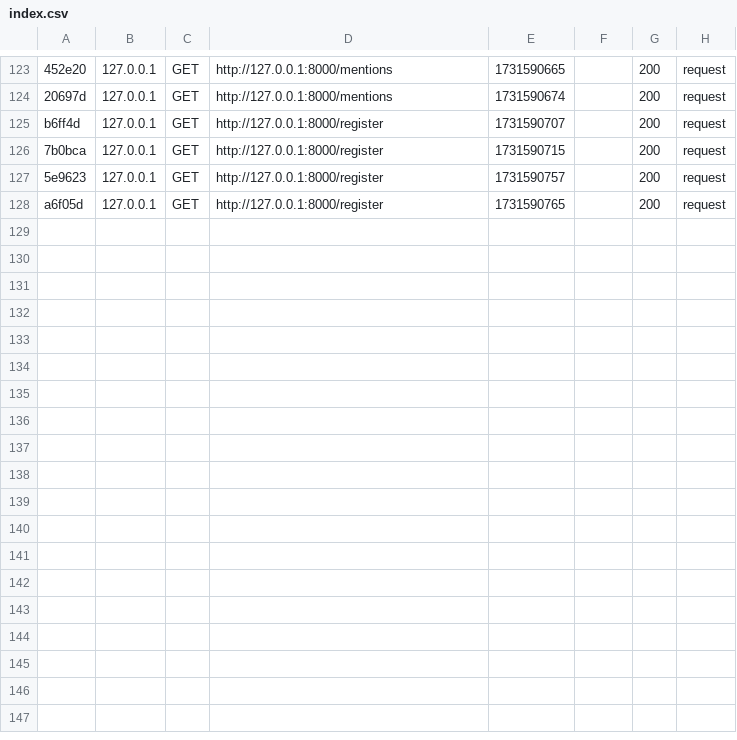
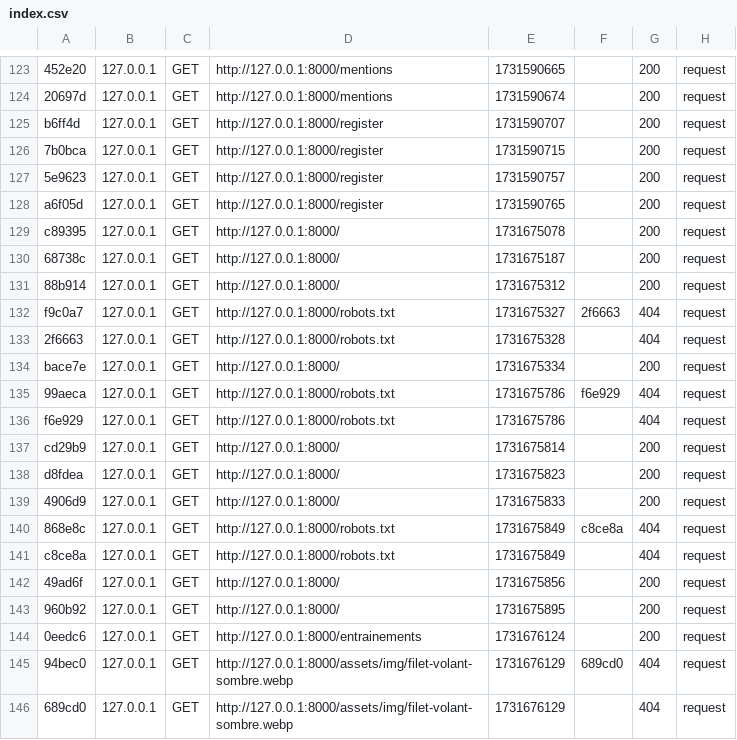
Before and after one commit to Hippolyte-Gander/BCKR, a CSV file: var/cache/dev/profiler/index.csv, drawn as a sheet; only a part is shown, gaps mark what is left out; the diff names each change by its address in the sheet, - before the commit and + after, or states it on an @@ line.

```diff
--- a/var/cache/dev/profiler/index.csv
+++ b/var/cache/dev/profiler/index.csv
+row 129: c89395 | 127.0.0.1 | GET | http://127.0.0.1:8000/ | 1731675078 |  | 200 | request
+row 130: 68738c | 127.0.0.1 | GET | http://127.0.0.1:8000/ | 1731675187 |  | 200 | request
+row 131: 88b914 | 127.0.0.1 | GET | http://127.0.0.1:8000/ | 1731675312 |  | 200 | request
+row 132: f9c0a7 | 127.0.0.1 | GET | http://127.0.0.1:8000/robots.txt | 1731675327 | 2f6663 | 404 | request
+row 133: 2f6663 | 127.0.0.1 | GET | http://127.0.0.1:8000/robots.txt | 1731675328 |  | 404 | request
+row 134: bace7e | 127.0.0.1 | GET | http://127.0.0.1:8000/ | 1731675334 |  | 200 | request
+row 135: 99aeca | 127.0.0.1 | GET | http://127.0.0.1:8000/robots.txt | 1731675786 | f6e929 | 404 | request
+row 136: f6e929 | 127.0.0.1 | GET | http://127.0.0.1:8000/robots.txt | 1731675786 |  | 404 | request
+row 137: cd29b9 | 127.0.0.1 | GET | http://127.0.0.1:8000/ | 1731675814 |  | 200 | request
+row 138: d8fdea | 127.0.0.1 | GET | http://127.0.0.1:8000/ | 1731675823 |  | 200 | request
+row 139: 4906d9 | 127.0.0.1 | GET | http://127.0.0.1:8000/ | 1731675833 |  | 200 | request
+row 140: 868e8c | 127.0.0.1 | GET | http://127.0.0.1:8000/robots.txt | 1731675849 | c8ce8a | 404 | request
+row 141: c8ce8a | 127.0.0.1 | GET | http://127.0.0.1:8000/robots.txt | 1731675849 |  | 404 | request
+row 142: 49ad6f | 127.0.0.1 | GET | http://127.0.0.1:8000/ | 1731675856 |  | 200 | request
+row 143: 960b92 | 127.0.0.1 | GET | http://127.0.0.1:8000/ | 1731675895 |  | 200 | request
+row 144: 0eedc6 | 127.0.0.1 | GET | http://127.0.0.1:8000/entrainements | 1731676124 |  | 200 | request
+row 145: 94bec0 | 127.0.0.1 | GET | http://127.0.0.1:8000/assets/img/filet-volant-sombre.webp | 1731676129 | 689cd0 | 404 | request
+row 146: 689cd0 | 127.0.0.1 | GET | http://127.0.0.1:8000/assets/img/filet-volant-sombre.webp | 1731676129 |  | 404 | request
```
Also changed, not shown: 6 other files.
